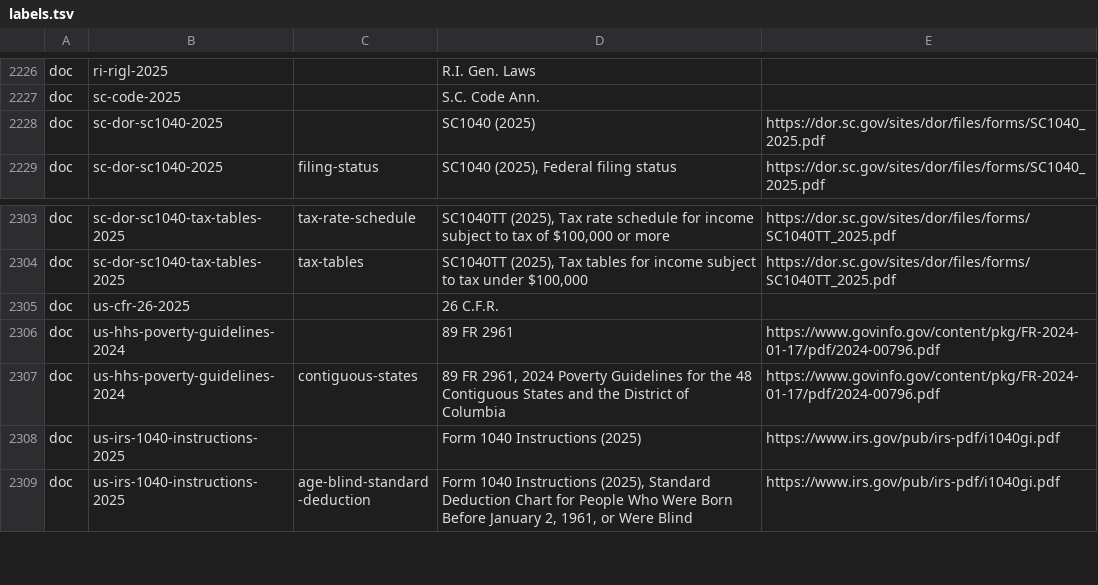
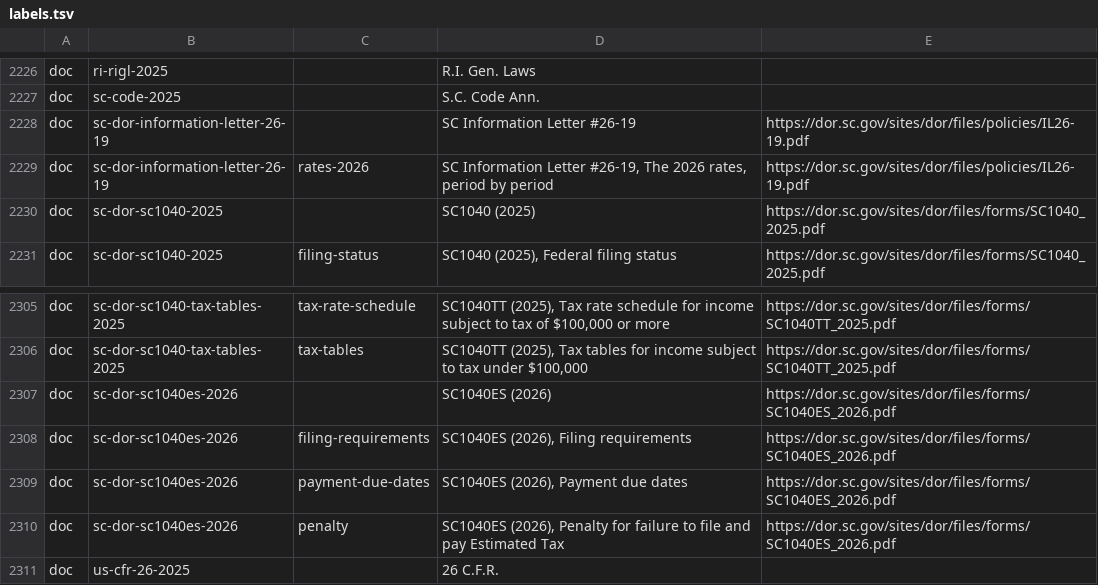
Before and after one commit to nexteggapp/taxcalcs, a TSV file: returns/rules/cites/labels.tsv, drawn as a sheet; only a part is shown, gaps mark what is left out; the shorter side is filled out with more unchanged rows; the diff names each change by its address in the sheet, - before the commit and + after, or states it on an @@ line.

```diff
--- a/returns/rules/cites/labels.tsv
+++ b/returns/rules/cites/labels.tsv
+row 2228: doc | sc-dor-information-letter-26-19 |  | SC Information Letter #26-19 | https://dor.sc.gov/sites/dor/files/policies/IL26-19.pdf
+row 2229: doc | sc-dor-information-letter-26-19 | rates-2026 | SC Information Letter #26-19, The 2026 rates, period by period | https://dor.sc.gov/sites/dor/files/policies/IL26-19.pdf
+row 2307: doc | sc-dor-sc1040es-2026 |  | SC1040ES (2026) | https://dor.sc.gov/sites/dor/files/forms/SC1040ES_2026.pdf
+row 2308: doc | sc-dor-sc1040es-2026 | filing-requirements | SC1040ES (2026), Filing requirements | https://dor.sc.gov/sites/dor/files/forms/SC1040ES_2026.pdf
+row 2309: doc | sc-dor-sc1040es-2026 | payment-due-dates | SC1040ES (2026), Payment due dates | https://dor.sc.gov/sites/dor/files/forms/SC1040ES_2026.pdf
+row 2310: doc | sc-dor-sc1040es-2026 | penalty | SC1040ES (2026), Penalty for failure to file and pay Estimated Tax | https://dor.sc.gov/sites/dor/files/forms/SC1040ES_2026.pdf
```
Also changed, not shown: 14 other files.
